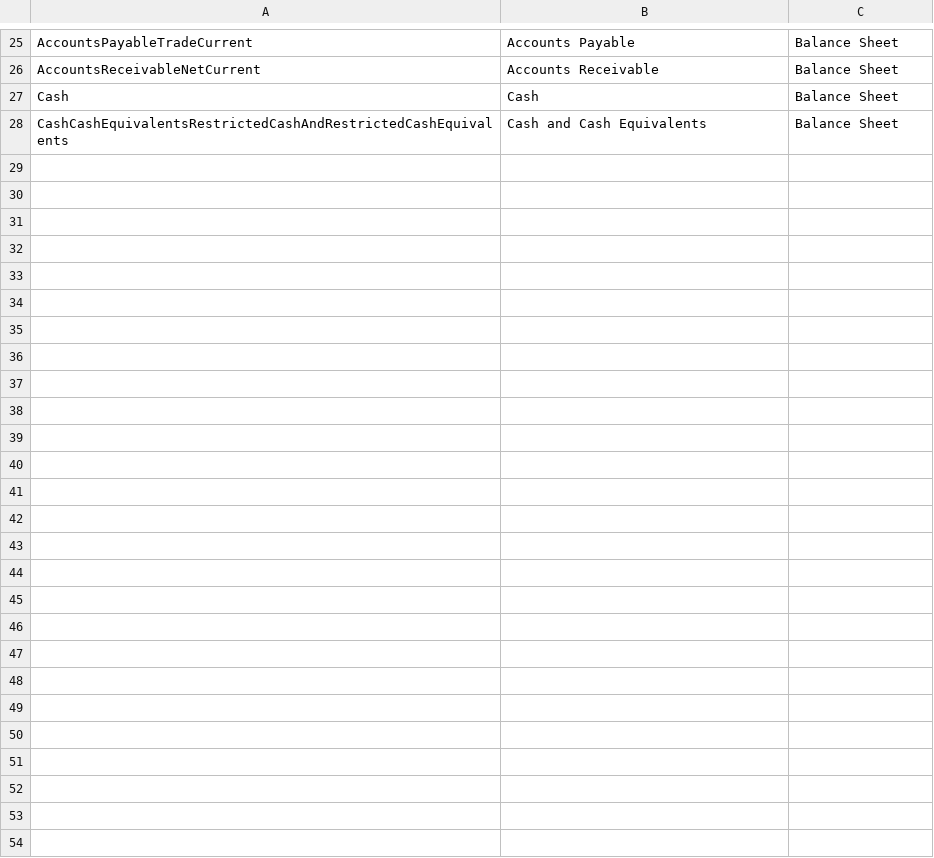
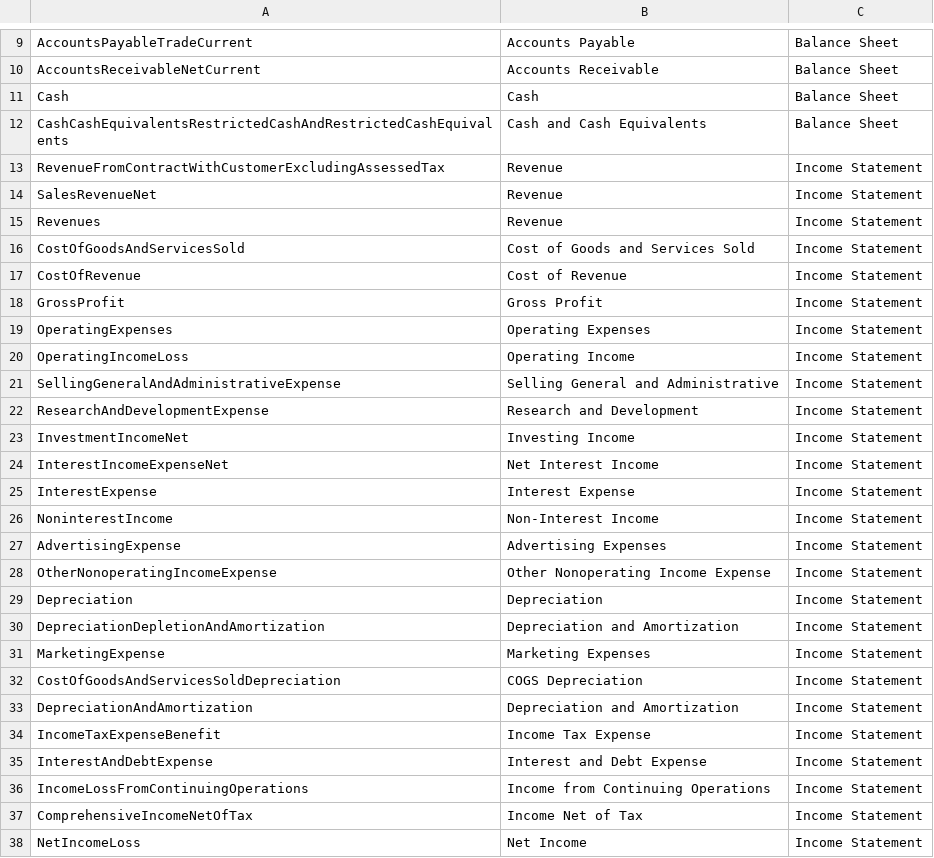
Before and after one commit to Skoshche/SECche, a CSV file: data/financialMetricOptions.csv, drawn as a sheet; only a part is shown, gaps mark what is left out; the diff covers the shown part only.

Commit message:
Overall optimization
- Updated financialMetricOptions.csv with more options
- dataframe sorted based on financialMetricOptions order
- app.py fleshed out
- HTML pages updated to be cleaner

```diff
--- a/data/financialMetricOptions.csv
+++ b/data/financialMetricOptions.csv
@@ -28 +12,27 @@ Cash,Cash,Balance Sheet
 CashCashEquivalentsRestrictedCashAndRestrictedCashEquivalents,Cash and Cash Equivalents,Balance Sheet
+RevenueFromContractWithCustomerExcludingAssessedTax,Revenue,Income Statement
+SalesRevenueNet,Revenue,Income Statement
+Revenues,Revenue,Income Statement
+CostOfGoodsAndServicesSold,Cost of Goods and Services Sold,Income Statement
+CostOfRevenue,Cost of Revenue,Income Statement
+GrossProfit,Gross Profit,Income Statement
+OperatingExpenses,Operating Expenses,Income Statement
+OperatingIncomeLoss,Operating Income,Income Statement
+SellingGeneralAndAdministrativeExpense,Selling General and Administrative,Income Statement
+ResearchAndDevelopmentExpense,Research and Development,Income Statement
+InvestmentIncomeNet,Investing Income,Income Statement
+InterestIncomeExpenseNet,Net Interest Income,Income Statement
+InterestExpense,Interest Expense,Income Statement
+NoninterestIncome,Non-Interest Income,Income Statement
+AdvertisingExpense,Advertising Expenses,Income Statement
+OtherNonoperatingIncomeExpense,Other Nonoperating Income Expense,Income Statement
+Depreciation,Depreciation,Income Statement
+DepreciationDepletionAndAmortization,Depreciation and Amortization,Income Statement
+MarketingExpense,Marketing Expenses,Income Statement
+CostOfGoodsAndServicesSoldDepreciation,COGS Depreciation,Income Statement
+DepreciationAndAmortization,Depreciation and Amortization,Income Statement
+IncomeTaxExpenseBenefit,Income Tax Expense,Income Statement
+InterestAndDebtExpense,Interest and Debt Expense,Income Statement
+IncomeLossFromContinuingOperations,Income from Continuing Operations,Income Statement
+ComprehensiveIncomeNetOfTax,Income Net of Tax,Income Statement
+NetIncomeLoss,Net Income,Income Statement
```
Also changed, not shown: 4 removed rows elsewhere in this file, 9 other files.
